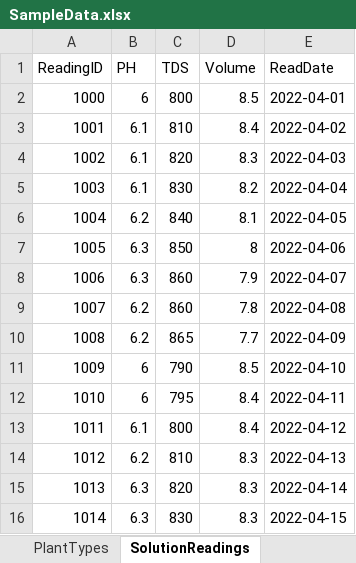
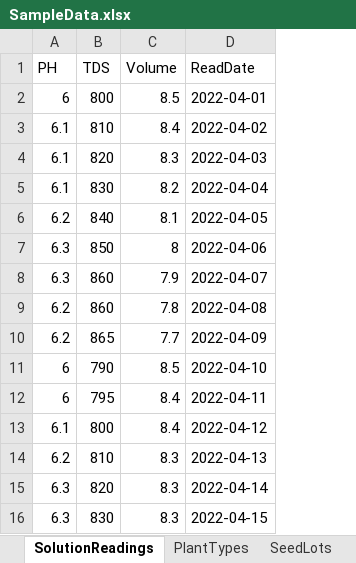
Before and after one commit to kylejohnsonks/Harvester, an Excel workbook: SampleData/SampleData.xlsx, sheet SolutionReadings, drawn as a sheet; values as stored, in another font and other column widths than the file's, no borders; the diff names each change by its address in the sheet, - before the commit and + after, or states it on an @@ line.

Commit message:
update DB structure to include seedlings table, type/variety fields in plant_type

```diff
--- a/SampleData/SampleData.xlsx (sheet SolutionReadings)
+++ b/SampleData/SampleData.xlsx (sheet SolutionReadings)
@@ sheet tab order changed: SolutionReadings | PlantTypes | SeedLots @@
-column A (ReadingID), rows 2-16: 1000 | 1001 | 1002 | 1003 | 1004 | 1005 | 1006 | 1007 | 1008 | 1009 | 1010 | 1011 | 1012 | 1013 | 1014
```
Also changed, not shown: sheet PlantTypes, sheet Plants, sheet SeedLots, sheet PlantMeasurements, other sheet tabs, 12 other files.
